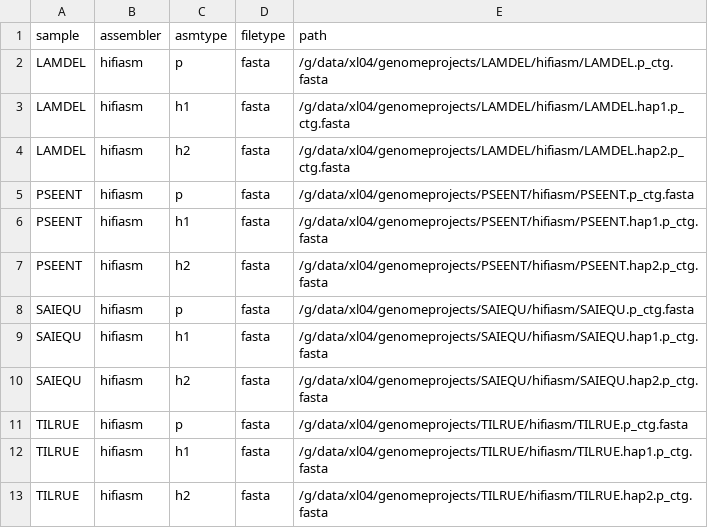
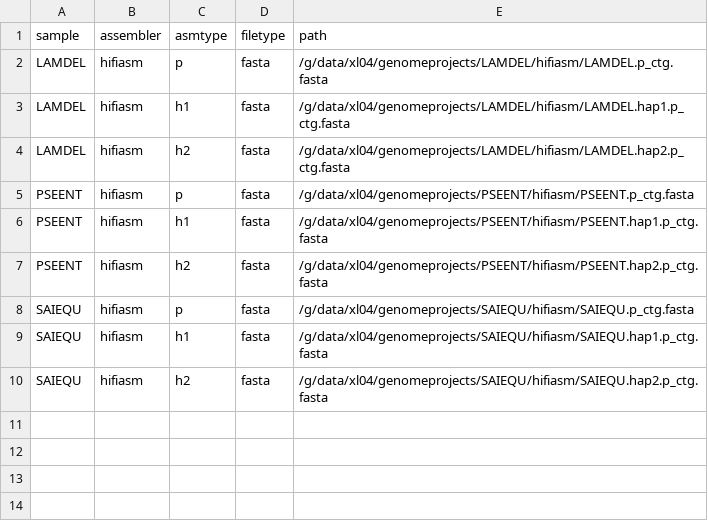
Before and after one commit to kango2/ausargassembly, a CSV file: metadata/assembly-fasta-22july.csv, drawn as a sheet.

```diff
--- a/metadata/assembly-fasta-22july.csv
+++ b/metadata/assembly-fasta-22july.csv
@@ -10,4 +10 @@ SAIEQU,hifiasm,h1,fasta,/g/data/xl04/genomeprojects/SAIEQU/hifiasm/SAIEQU.hap1.p
 SAIEQU,hifiasm,h2,fasta,/g/data/xl04/genomeprojects/SAIEQU/hifiasm/SAIEQU.hap2.p_ctg.fasta
-TILRUE,hifiasm,p,fasta,/g/data/xl04/genomeprojects/TILRUE/hifiasm/TILRUE.p_ctg.fasta
-TILRUE,hifiasm,h1,fasta,/g/data/xl04/genomeprojects/TILRUE/hifiasm/TILRUE.hap1.p_ctg.fasta
-TILRUE,hifiasm,h2,fasta,/g/data/xl04/genomeprojects/TILRUE/hifiasm/TILRUE.hap2.p_ctg.fasta
```
Also changed, not shown: 23 other files.
